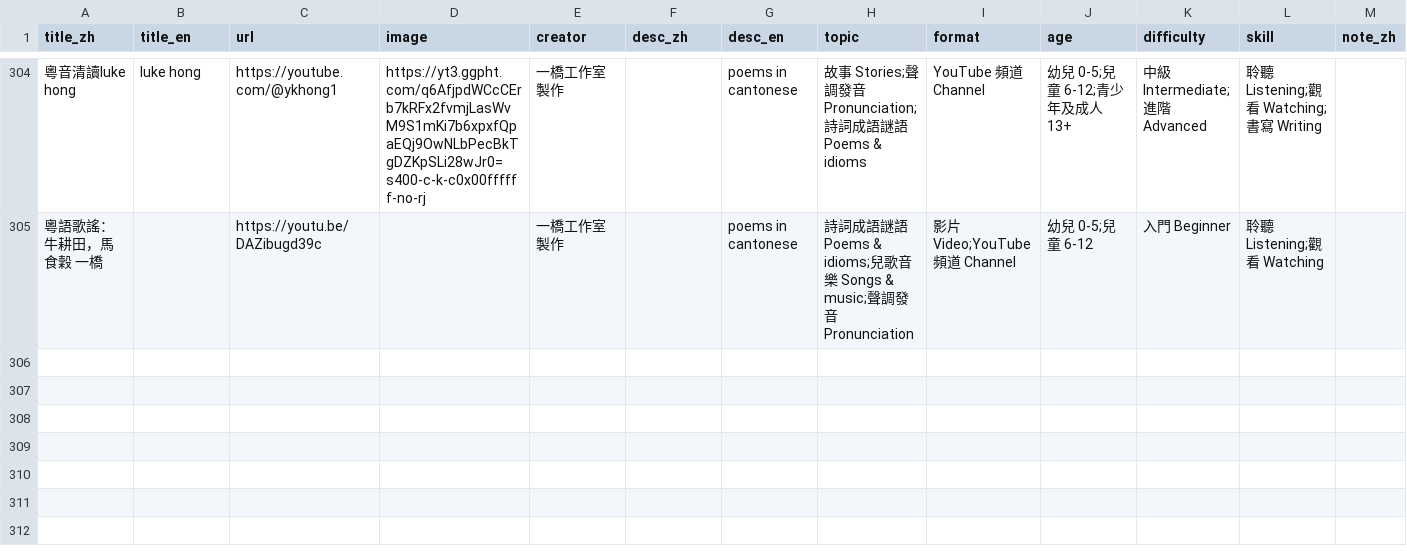
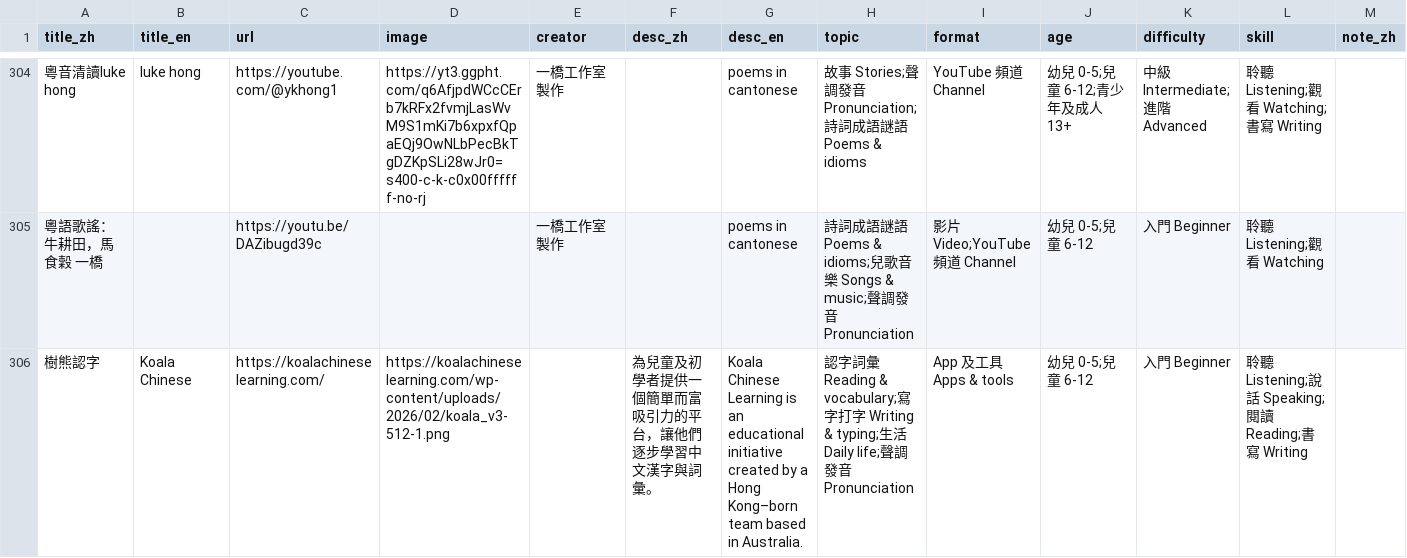
Before and after one commit to dimsumchinese/dimsumchinese-site, a CSV file: resources.csv, drawn as a sheet; only a part is shown, gaps mark what is left out; rows hold the shown columns only; the diff covers the shown part only; the diff names each change by its address in the sheet, - before the commit and + after, or states it on an @@ line.

Commit message:
Add files via upload

```diff
--- a/resources.csv
+++ b/resources.csv
+row 306: 樹熊認字 | Koala Chinese | https://koalachineselearning.com/ | https://koalachineselearning.com/wp-content/uploads/2026/02/koala_v3-512-1.png |  | 為兒童及初學者提供一個簡單而富吸引力的平台，讓他們逐步學習中文漢字與詞彙。 | Koala Chinese Learning is an educational initiative created by a Hong Kong–born team based in Australia. | 認字詞彙 Reading & vocabulary;寫字打字 Writing & typing;生活 Daily life;聲調發音 Pronunciation | App 及工具 Apps & tools | 幼兒 0-5;兒童 6-12 | 入門 Beginner | 聆聽 Listening;說話 Speaking;閱讀 Reading;書寫 Writing
```
Also changed, not shown: 1 added row elsewhere in this file, 1 other file.
